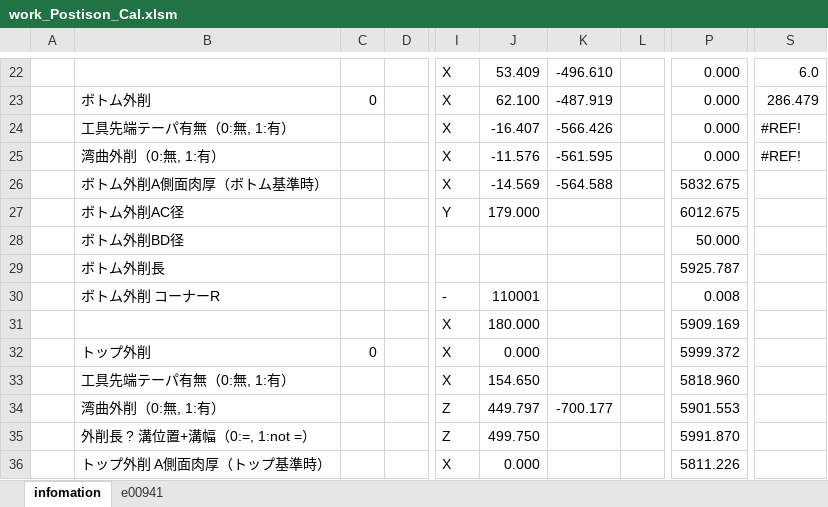
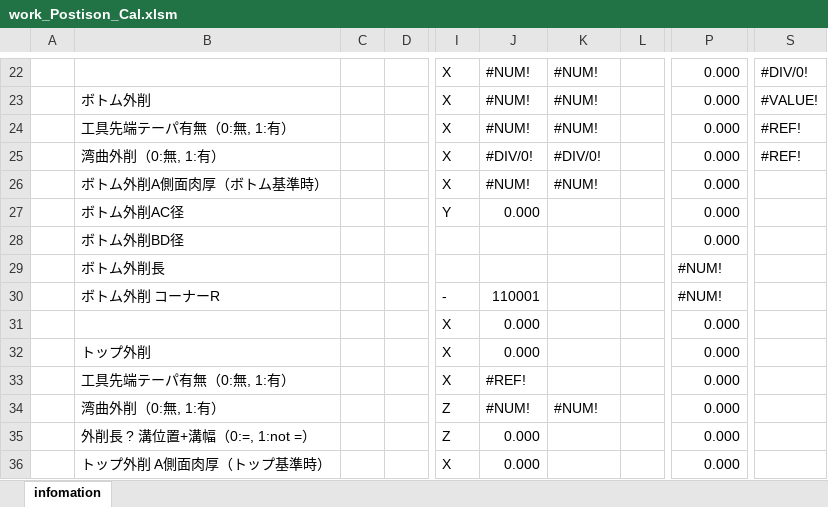
Before and after one commit to mojimould/mould_moji, an Excel workbook: Created_Python_Scripts/work_Postison_Cal.xlsm, sheet infomation, drawn as a sheet; only a part is shown, gaps mark what is left out; values as stored, in another font and other column widths than the file's, no cell formats; charts and pictures and conditional formats not drawn; the diff covers the shown part only; the diff names each change by its address in the sheet, - before the commit and + after, or states it on an @@ line.

```diff
--- a/Created_Python_Scripts/work_Postison_Cal.xlsm (sheet infomation)
+++ b/Created_Python_Scripts/work_Postison_Cal.xlsm (sheet infomation)
-sheet tab: e00941
-J22: 53.409
+J22: #NUM!
-K22: -496.610
+K22: #NUM!
-S22: 6.0
+S22: #DIV/0!
-C23: 0
+C23: (empty)
-J23: 62.100
+J23: #NUM!
-K23: -487.919
+K23: #NUM!
-S23: 286.479
+S23: #VALUE!
-J24: -16.407
+J24: #NUM!
-K24: -566.426
+K24: #NUM!
-J25: -11.576
+J25: #DIV/0!
-K25: -561.595
+K25: #DIV/0!
-J26: -14.569
+J26: #NUM!
-K26: -564.588
+K26: #NUM!
-P26: 5832.675
+P26: 0.000
-J27: 179.000
+J27: 0.000
-P27: 6012.675
+P27: 0.000
-P28: 50.000
+P28: 0.000
-P29: 5925.787
+P29: #NUM!
-P30: 0.008
+P30: #NUM!
-J31: 180.000
+J31: 0.000
-P31: 5909.169
+P31: 0.000
-C32: 0
+C32: (empty)
-P32: 5999.372
+P32: 0.000
-J33: 154.650
+J33: #REF!
-P33: 5818.960
+P33: 0.000
-J34: 449.797
+J34: #NUM!
-K34: -700.177
+K34: #NUM!
-P34: 5901.553
+P34: 0.000
-J35: 499.750
+J35: 0.000
-P35: 5991.870
+P35: 0.000
-P36: 5811.226
+P36: 0.000
```
Also changed, not shown: 15 added rows, 15 removed rows and 483 edited cells elsewhere in this sheet, cell formats, formulas that keep their value.
